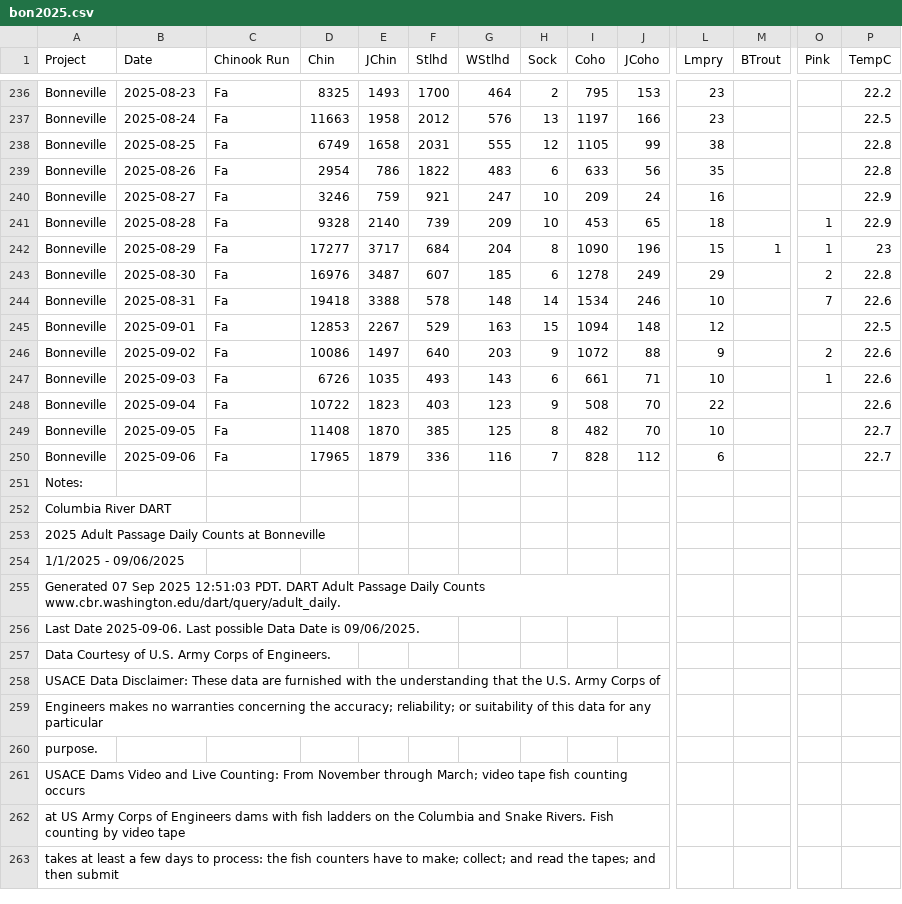
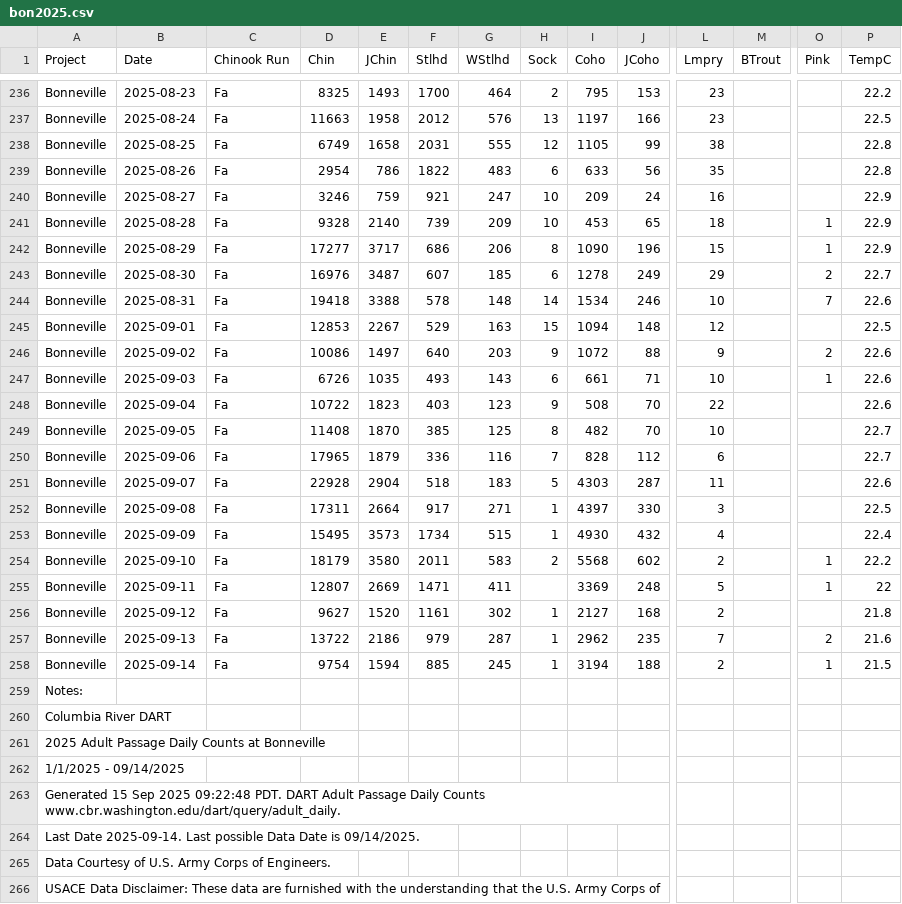
Before and after one commit to liu-zoe/orcasalmon, a CSV file: data/bonchinook/bon2025.csv, drawn as a sheet; only a part is shown, gaps mark what is left out; the shorter side is filled out with more unchanged rows; addresses are those after the commit; rows hold the shown columns only; the diff names each change by its address in the sheet, - before the commit and + after, or states it on an @@ line.

Commit message:
update data

```diff
--- a/data/bonchinook/bon2025.csv
+++ b/data/bonchinook/bon2025.csv
-F242 (Stlhd): 684
+F242 (Stlhd): 686
-G242 (WStlhd): 204
+G242 (WStlhd): 206
-M242 (BTrout): 1
+M242 (BTrout): (empty)
-P242 (TempC): 23
+P242 (TempC): 22.9
-P243 (TempC): 22.8
+P243 (TempC): 22.7
+row 251: Bonneville | 2025-09-07 | Fa | 22928 | 2904 | 518 | 183 | 5 | 4303 | 287 | 11 |  |  | 22.6
+row 252: Bonneville | 2025-09-08 | Fa | 17311 | 2664 | 917 | 271 | 1 | 4397 | 330 | 3 |  |  | 22.5
+row 253: Bonneville | 2025-09-09 | Fa | 15495 | 3573 | 1734 | 515 | 1 | 4930 | 432 | 4 |  |  | 22.4
+row 254: Bonneville | 2025-09-10 | Fa | 18179 | 3580 | 2011 | 583 | 2 | 5568 | 602 | 2 |  | 1 | 22.2
+row 255: Bonneville | 2025-09-11 | Fa | 12807 | 2669 | 1471 | 411 |  | 3369 | 248 | 5 |  | 1 | 22
+row 256: Bonneville | 2025-09-12 | Fa | 9627 | 1520 | 1161 | 302 | 1 | 2127 | 168 | 2 |  |  | 21.8
+row 257: Bonneville | 2025-09-13 | Fa | 13722 | 2186 | 979 | 287 | 1 | 2962 | 235 | 7 |  | 2 | 21.6
+row 258: Bonneville | 2025-09-14 | Fa | 9754 | 1594 | 885 | 245 | 1 | 3194 | 188 | 2 |  | 1 | 21.5
-A262 (Project): 1/1/2025 - 09/06/2025
+A262 (Project): 1/1/2025 - 09/14/2025
-A263 (Project): Generated 07 Sep 2025 12:51:03 PDT. DART…
+A263 (Project): Generated 15 Sep 2025 09:22:48 PDT. DART…
-A264 (Project): Last Date 2025-09-06. Last possible Data Date is 09/06/2025.
+A264 (Project): Last Date 2025-09-14. Last possible Data Date is 09/14/2025.
```
Also changed, not shown: data/foschinook/fos2025.csv, 1 other file.
